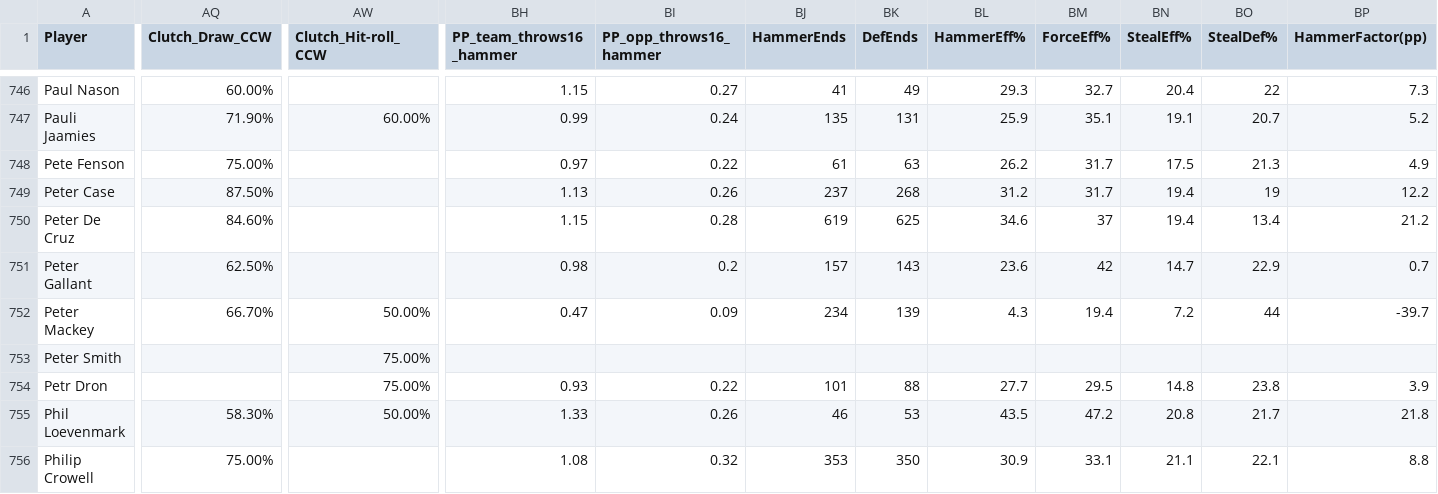
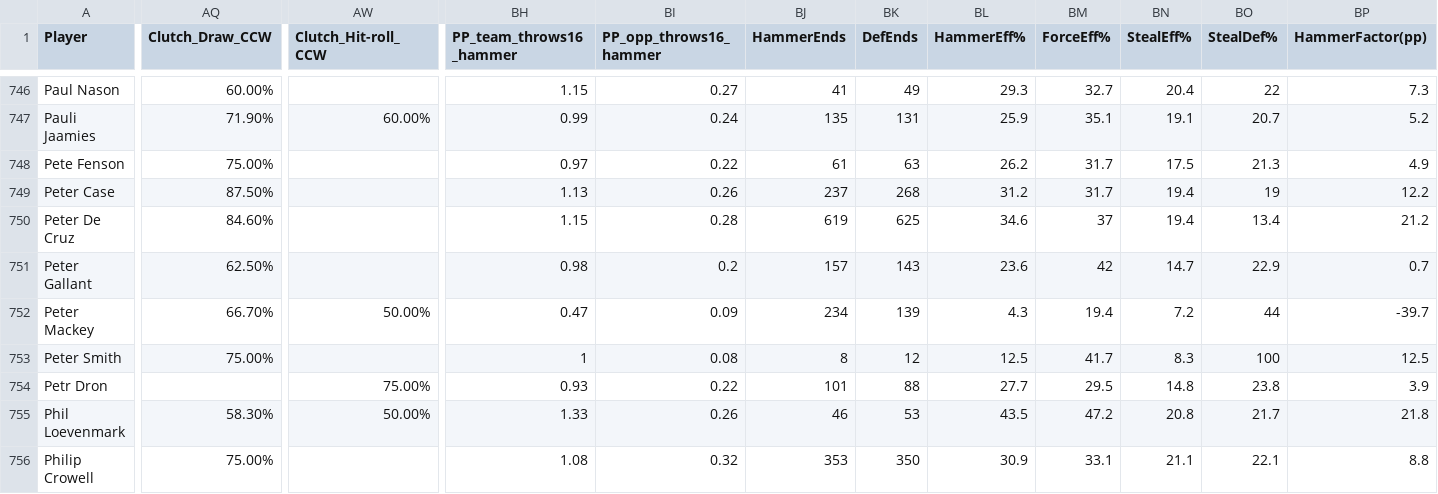
Before and after one commit to langlaismax/ICEPULSE, a CSV file: data/players_stats_spreadsheet_extended.csv, drawn as a sheet; only a part is shown, gaps mark what is left out; the diff covers the shown part only; the diff names each change by its address in the sheet, - before the commit and + after, or states it on an @@ line.

```diff
--- a/data/players_stats_spreadsheet_extended.csv
+++ b/data/players_stats_spreadsheet_extended.csv
-AQ753 (Clutch_Draw_CCW): (empty)
+AQ753 (Clutch_Draw_CCW): 75.00%
-AW753 (Clutch_Hit-roll_CCW): 75.00%
+AW753 (Clutch_Hit-roll_CCW): (empty)
-BH753 (PP_team_throws16_hammer): (empty)
+BH753 (PP_team_throws16_hammer): 1
-BI753 (PP_opp_throws16_hammer): (empty)
+BI753 (PP_opp_throws16_hammer): 0.08
-BJ753 (HammerEnds): (empty)
+BJ753 (HammerEnds): 8
-BK753 (DefEnds): (empty)
+BK753 (DefEnds): 12
-BL753 (HammerEff%): (empty)
+BL753 (HammerEff%): 12.5
-BM753 (ForceEff%): (empty)
+BM753 (ForceEff%): 41.7
-BN753 (StealEff%): (empty)
+BN753 (StealEff%): 8.3
-BO753 (StealDef%): (empty)
+BO753 (StealDef%): 100
-BP753 (HammerFactor(pp)): (empty)
+BP753 (HammerFactor(pp)): 12.5
```
Also changed, not shown: 178 edited cells elsewhere in this file.
